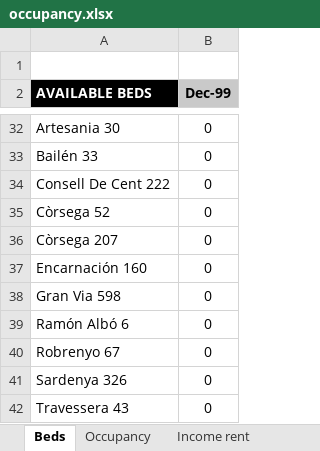
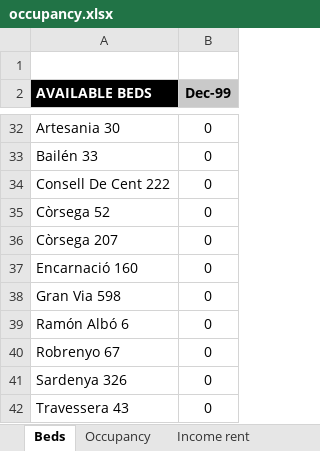
Before and after one commit to alejandro-andre/cotown-back, an Excel workbook: app/templates/report/occupancy.xlsx, sheet Beds, drawn as a sheet; only a part is shown, gaps mark what is left out; values as stored, in another font and other column widths than the file's, no borders; charts and pictures not drawn; the diff names each change by its address in the sheet, - before the commit and + after, or states it on an @@ line.

```diff
--- a/app/templates/report/occupancy.xlsx (sheet Beds)
+++ b/app/templates/report/occupancy.xlsx (sheet Beds)
-A37 (AVAILABLE BEDS): Encarnación 160
+A37 (AVAILABLE BEDS): Encarnació 160
```
Also changed, not shown: sheet Income rent, sheet Nights, sheet Income services, sheet Revpab, sheet Occupancy, sheet Revpob.
